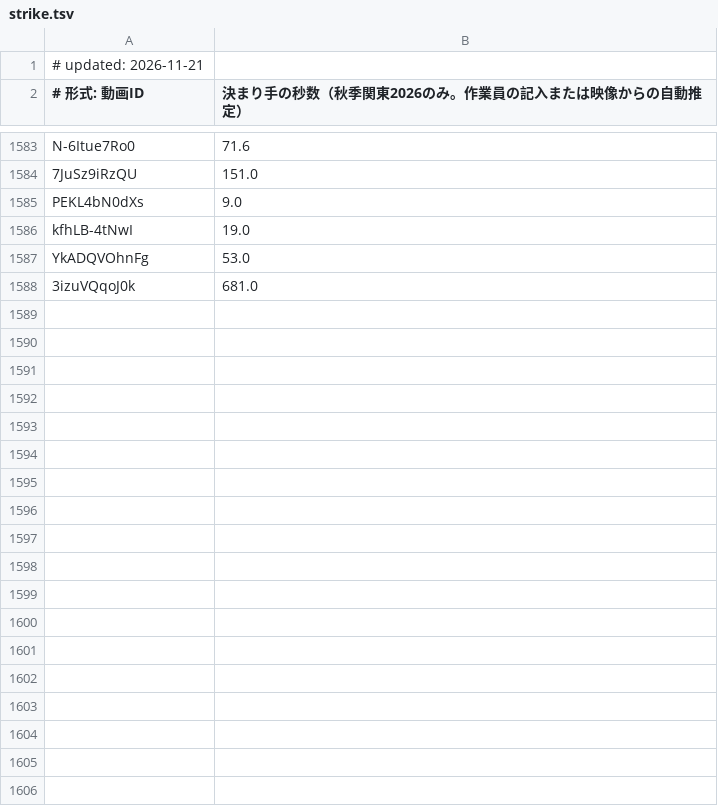
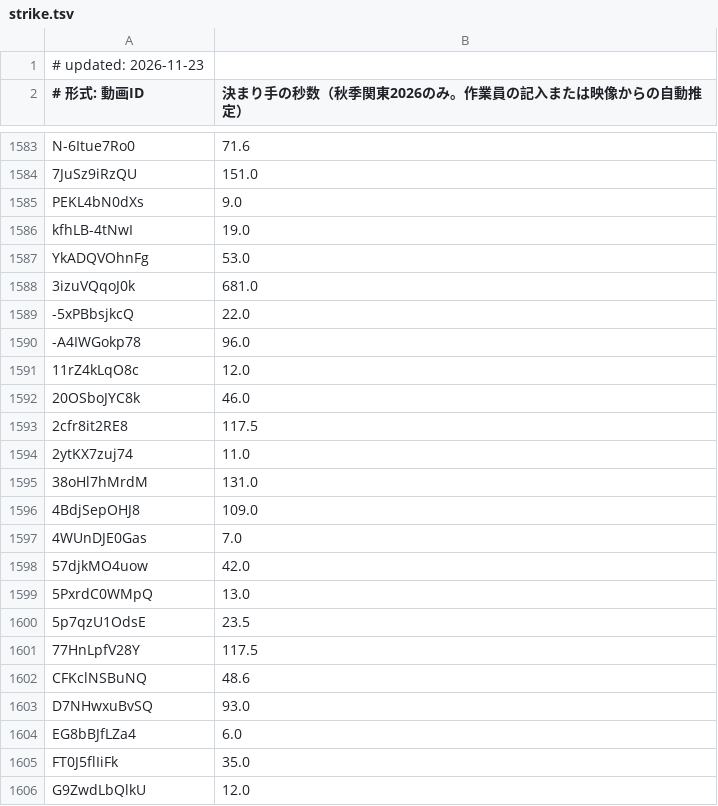
Before and after one commit to sportschanbaragakuseirenmei/member-video-list, a TSV file: data/strike.tsv, drawn as a sheet; only a part is shown, gaps mark what is left out; the diff covers the shown part only.

```diff
--- a/data/strike.tsv
+++ b/data/strike.tsv
@@ -1,2 +1,2 @@
-# updated: 2026-11-21
+# updated: 2026-11-23
 # 形式: 動画ID	決まり手の秒数（秋季関東2026のみ。作業員の記入または映像からの自動推定）
@@ -1588 +1588,19 @@ YkADQVOhnFg	53.0
 3izuVQqoJ0k	681.0
+-5xPBbsjkcQ	22.0
+-A4IWGokp78	96.0
+11rZ4kLqO8c	12.0
+20OSboJYC8k	46.0
+2cfr8it2RE8	117.5
+2ytKX7zuj74	11.0
+38oHl7hMrdM	131.0
+4BdjSepOHJ8	109.0
+4WUnDJE0Gas	7.0
+57djkMO4uow	42.0
+5PxrdC0WMpQ	13.0
+5p7qzU1OdsE	23.5
+77HnLpfV28Y	117.5
+CFKclNSBuNQ	48.6
+D7NHwxuBvSQ	93.0
+EG8bBJfLZa4	6.0
+FT0J5flIiFk	35.0
+G9ZwdLbQlkU	12.0
```
Also changed, not shown: 54 added rows elsewhere in this file.
